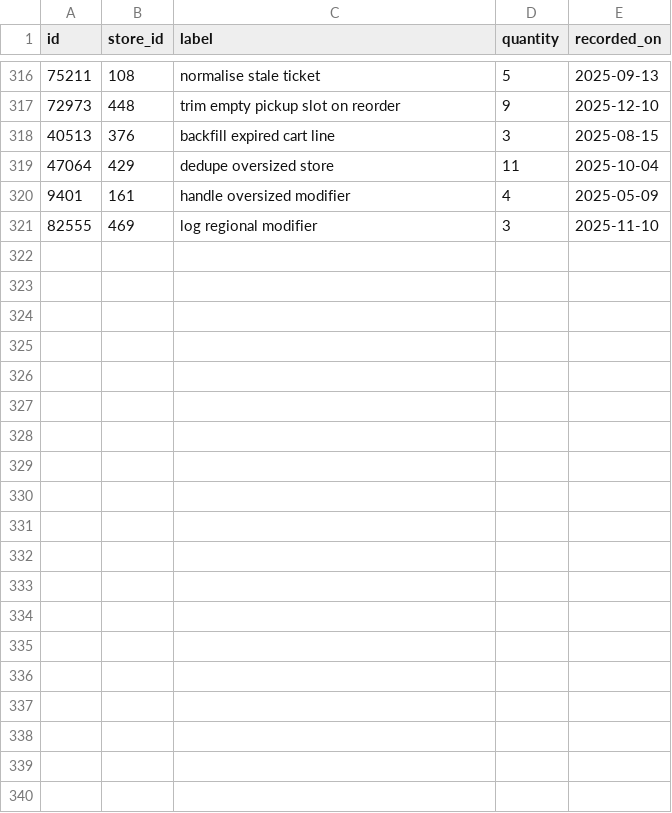
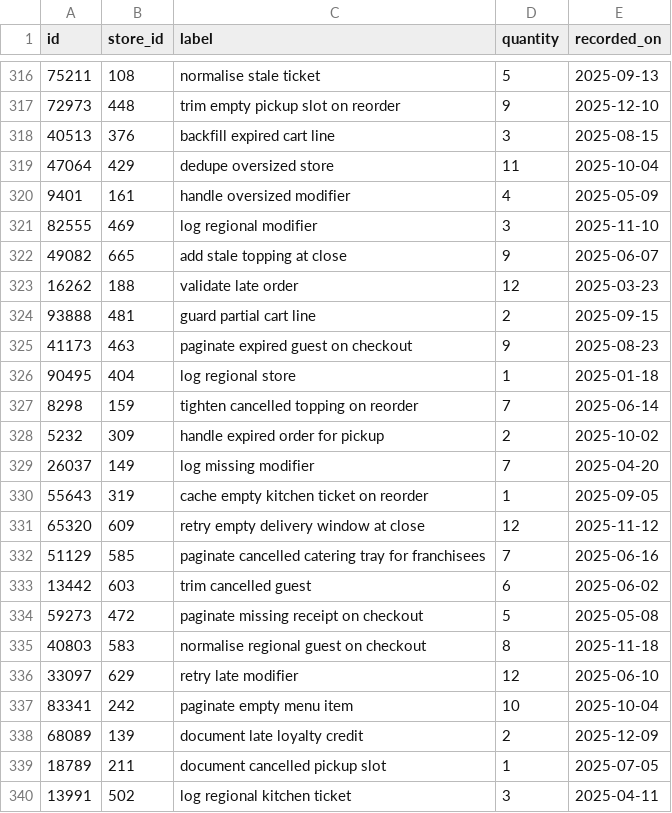
Before and after one commit to wwtdigital/copperpot-pricing-pipeline, a CSV file: seeds/generated/scripts_rows.csv, drawn as a sheet; only a part is shown, gaps mark what is left out; the diff covers the shown part only; the diff names each change by its address in the sheet, - before the commit and + after, or states it on an @@ line.

```diff
--- a/seeds/generated/scripts_rows.csv
+++ b/seeds/generated/scripts_rows.csv
+row 322: 49082 | 665 | add stale topping at close | 9 | 2025-06-07
+row 323: 16262 | 188 | validate late order | 12 | 2025-03-23
+row 324: 93888 | 481 | guard partial cart line | 2 | 2025-09-15
+row 325: 41173 | 463 | paginate expired guest on checkout | 9 | 2025-08-23
+row 326: 90495 | 404 | log regional store | 1 | 2025-01-18
+row 327: 8298 | 159 | tighten cancelled topping on reorder | 7 | 2025-06-14
+row 328: 5232 | 309 | handle expired order for pickup | 2 | 2025-10-02
+row 329: 26037 | 149 | log missing modifier | 7 | 2025-04-20
+row 330: 55643 | 319 | cache empty kitchen ticket on reorder | 1 | 2025-09-05
+row 331: 65320 | 609 | retry empty delivery window at close | 12 | 2025-11-12
+row 332: 51129 | 585 | paginate cancelled catering tray for franchisees | 7 | 2025-06-16
+row 333: 13442 | 603 | trim cancelled guest | 6 | 2025-06-02
+row 334: 59273 | 472 | paginate missing receipt on checkout | 5 | 2025-05-08
+row 335: 40803 | 583 | normalise regional guest on checkout | 8 | 2025-11-18
+row 336: 33097 | 629 | retry late modifier | 12 | 2025-06-10
+row 337: 83341 | 242 | paginate empty menu item | 10 | 2025-10-04
+row 338: 68089 | 139 | document late loyalty credit | 2 | 2025-12-09
+row 339: 18789 | 211 | document cancelled pickup slot | 1 | 2025-07-05
+row 340: 13991 | 502 | log regional kitchen ticket | 3 | 2025-04-11
```
Also changed, not shown: 9 added rows elsewhere in this file, 3 other files.
